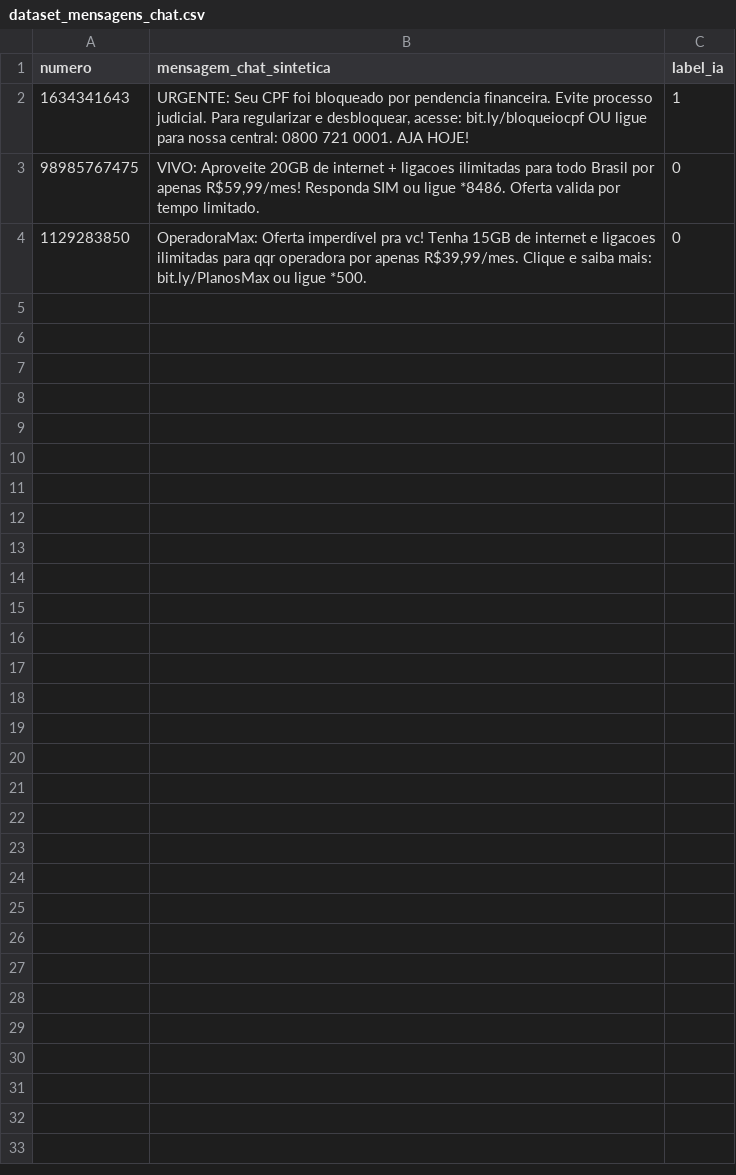
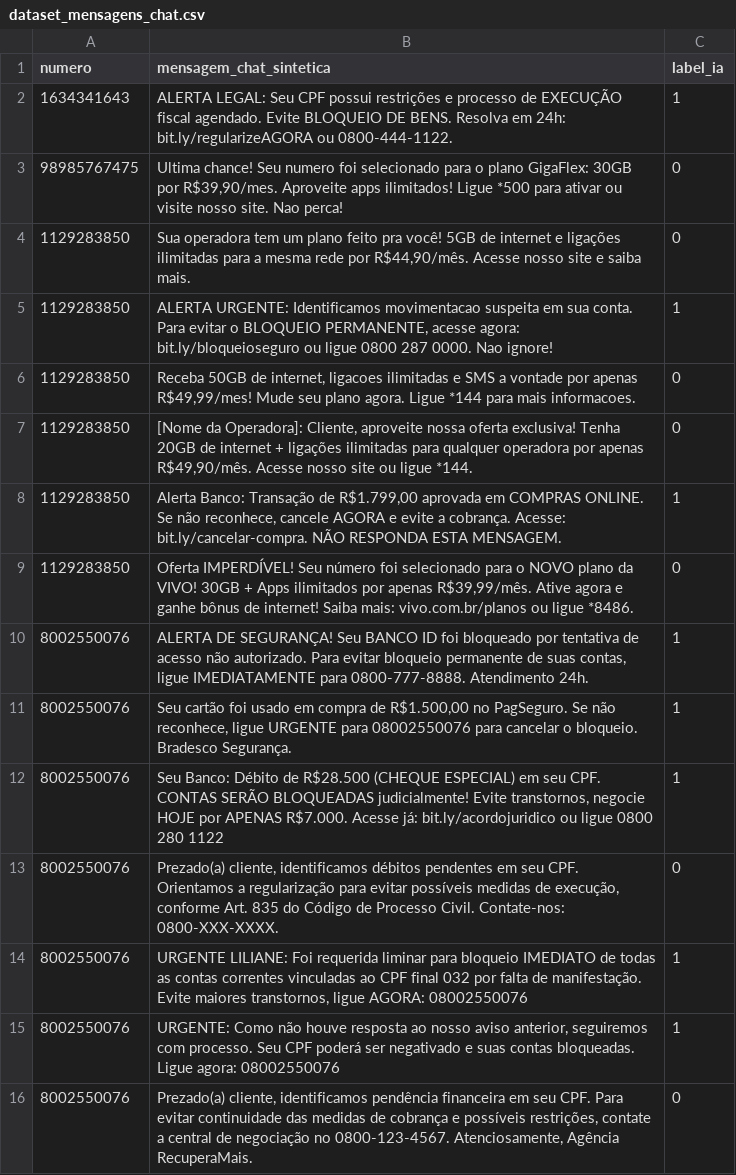
Before and after one commit to Wontsz/TCC-Mitigar-Golpes-Digitais, a CSV file: dataset_mensagens_chat.csv, drawn as a sheet.

Commit message:
data set relatos sms

```diff
--- a/dataset_mensagens_chat.csv
+++ b/dataset_mensagens_chat.csv
@@ -1,4 +1,16 @@
 numero,mensagem_chat_sintetica,label_ia
-1634341643,"URGENTE: Seu CPF foi bloqueado por pendencia financeira. Evite processo judicial. Para regularizar e desbloquear, acesse: bit.ly/bloqueiocpf OU ligue para nossa central: 0800 721 0001. AJA HOJE!",1
-98985767475,"VIVO: Aproveite 20GB de internet + ligacoes ilimitadas para todo Brasil por apenas R$59,99/mes! Responda SIM ou ligue *8486. Oferta valida por tempo limitado.",0
-1129283850,"OperadoraMax: Oferta imperdível pra vc! Tenha 15GB de internet e ligacoes ilimitadas para qqr operadora por apenas R$39,99/mes. Clique e saiba mais: bit.ly/PlanosMax ou ligue *500.",0
+1634341643,ALERTA LEGAL: Seu CPF possui restrições e processo de EXECUÇÃO fiscal agendado. Evite BLOQUEIO DE BENS. Resolva em 24h: bit.ly/regularizeAGORA ou 0800-444-1122.,1
+98985767475,"Ultima chance! Seu numero foi selecionado para o plano GigaFlex: 30GB por R$39,90/mes. Aproveite apps ilimitados! Ligue *500 para ativar ou visite nosso site. Nao perca!",0
+1129283850,"Sua operadora tem um plano feito pra você! 5GB de internet e ligações ilimitadas para a mesma rede por R$44,90/mês. Acesse nosso site e saiba mais.",0
+1129283850,"ALERTA URGENTE: Identificamos movimentacao suspeita em sua conta. Para evitar o BLOQUEIO PERMANENTE, acesse agora: bit.ly/bloqueioseguro ou ligue 0800 287 0000. Nao ignore!",1
+1129283850,"Receba 50GB de internet, ligacoes ilimitadas e SMS a vontade por apenas R$49,99/mes! Mude seu plano agora. Ligue *144 para mais informacoes.",0
+1129283850,"[Nome da Operadora]: Cliente, aproveite nossa oferta exclusiva! Tenha 20GB de internet + ligações ilimitadas para qualquer operadora por apenas R$49,90/mês. Acesse nosso site ou ligue *144.",0
+1129283850,"Alerta Banco: Transação de R$1.799,00 aprovada em COMPRAS ONLINE. Se não reconhece, cancele AGORA e evite a cobrança. Acesse: bit.ly/cancelar-compra. NÃO RESPONDA ESTA MENSAGEM.",1
+1129283850,"Oferta IMPERDÍVEL! Seu número foi selecionado para o NOVO plano da VIVO! 30GB + Apps ilimitados por apenas R$39,99/mês. Ative agora e ganhe bônus de internet! Saiba mais: vivo.com.br/planos ou ligue *8486.",0
+8002550076,"ALERTA DE SEGURANÇA! Seu BANCO ID foi bloqueado por tentativa de acesso não autorizado. Para evitar bloqueio permanente de suas contas, ligue IMEDIATAMENTE para 0800-777-8888. Atendimento 24h.",1
+8002550076,"Seu cartão foi usado em compra de R$1.500,00 no PagSeguro. Se não reconhece, ligue URGENTE para 08002550076 para cancelar o bloqueio. Bradesco Segurança.",1
+8002550076,"Seu Banco: Débito de R$28.500 (CHEQUE ESPECIAL) em seu CPF. CONTAS SERÃO BLOQUEADAS judicialmente! Evite transtornos, negocie HOJE por APENAS R$7.000. Acesse já: bit.ly/acordojuridico ou ligue 0800 280 1122",1
+8002550076,"Prezado(a) cliente, identificamos débitos pendentes em seu CPF. Orientamos a regularização para evitar possíveis medidas de execução, conforme Art. 835 do Código de Processo Civil. Contate-nos: 0800-XXX-XXXX.",0
+8002550076,"URGENTE LILIANE: Foi requerida liminar para bloqueio IMEDIATO de todas as contas correntes vinculadas ao CPF final 032 por falta de manifestação. Evite maiores transtornos, ligue AGORA: 08002550076",1
+8002550076,"URGENTE: Como não houve resposta ao nosso aviso anterior, seguiremos com processo. Seu CPF poderá ser negativado e suas contas bloqueadas. Ligue agora: 08002550076",1
+8002550076,"Prezado(a) cliente, identificamos pendência financeira em seu CPF. Para evitar continuidade das medidas de cobrança e possíveis restrições, contate a central de negociação no 0800-123-4567. Atenciosamente, Agência RecuperaMais.",0
```
Also changed, not shown: 1 other file.
